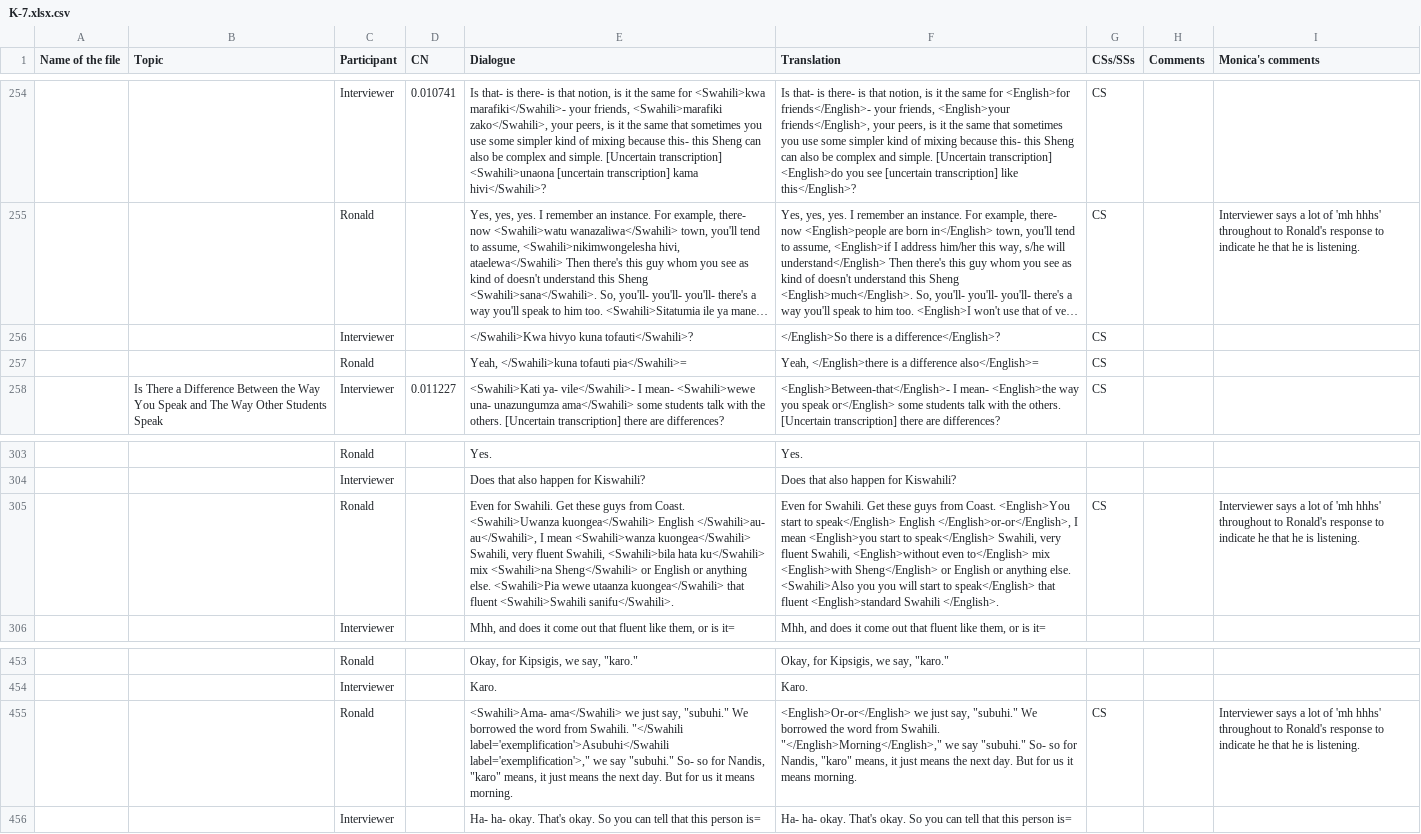
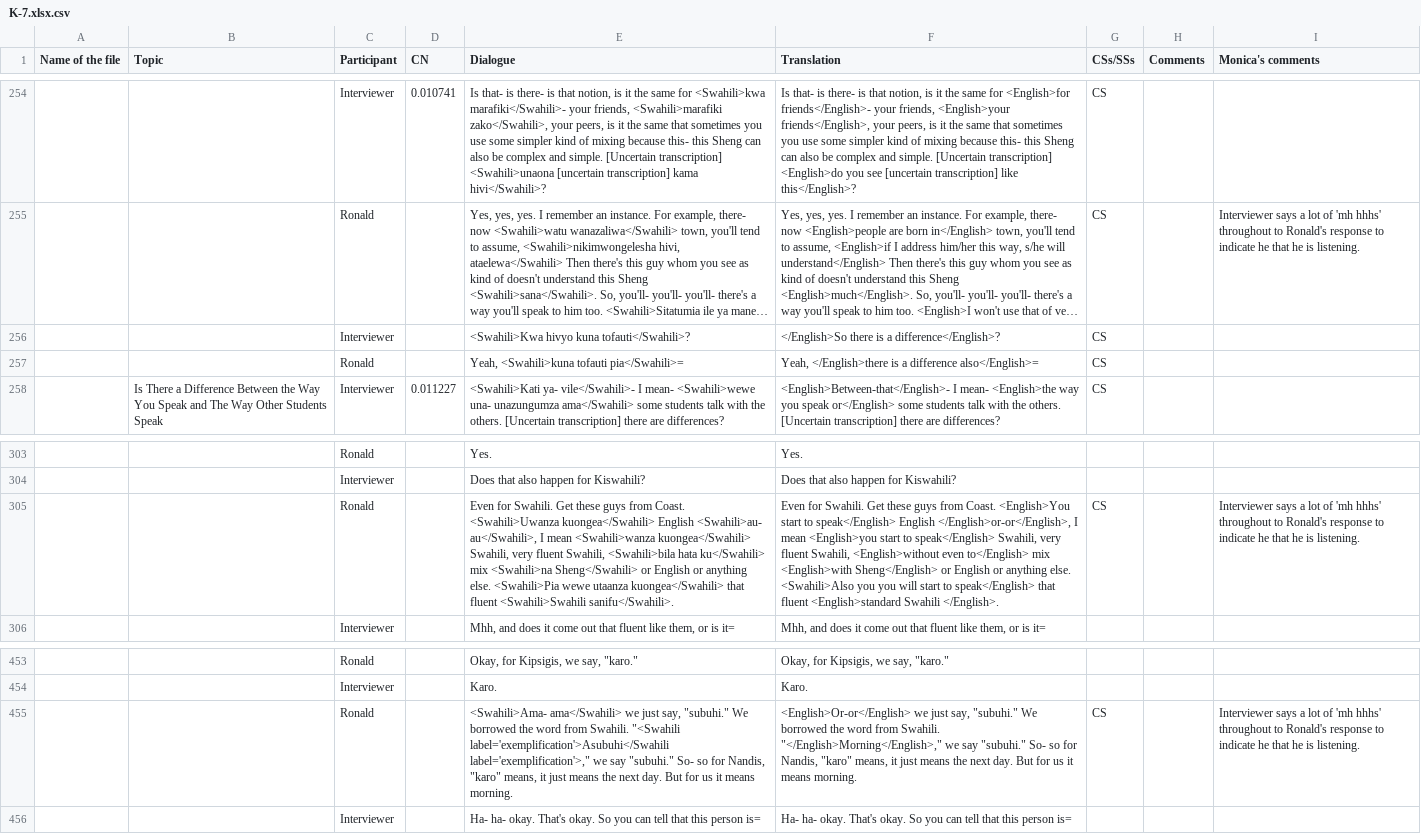
Before and after one commit to LLab/cs-african, a CSV file: revised/K-7.xlsx.csv, drawn as a sheet; only a part is shown, gaps mark what is left out; long unchanged cells end in …; the diff names each change by its address in the sheet, - before the commit and + after, or states it on an @@ line.

```diff
--- a/revised/K-7.xlsx.csv
+++ b/revised/K-7.xlsx.csv
-E256 (Dialogue): </Swahili>Kwa hivyo kuna tofauti</Swahili>?
+E256 (Dialogue): <Swahili>Kwa hivyo kuna tofauti</Swahili>?
-E257 (Dialogue): Yeah, </Swahili>kuna tofauti pia</Swahili>=
+E257 (Dialogue): Yeah, <Swahili>kuna tofauti pia</Swahili>=
-E305 (Dialogue): …kuongea</Swahili> English </Swahili>au- au</Swahili>, I…
+E305 (Dialogue): …kuongea</Swahili> English <Swahili>au- au</Swahili>, I…
-E455 (Dialogue): …from Swahili. "</Swahili label='exemplification'>Asubuhi</Swahili label='exemplification'>,"…
+E455 (Dialogue): …from Swahili. "<Swahili label='exemplification'>Asubuhi</Swahili label='exemplification'>,"…
```
Also changed, not shown: revised/K-4.xlsx.csv, revised/K-6.xlsx.csv, 6 other files.
